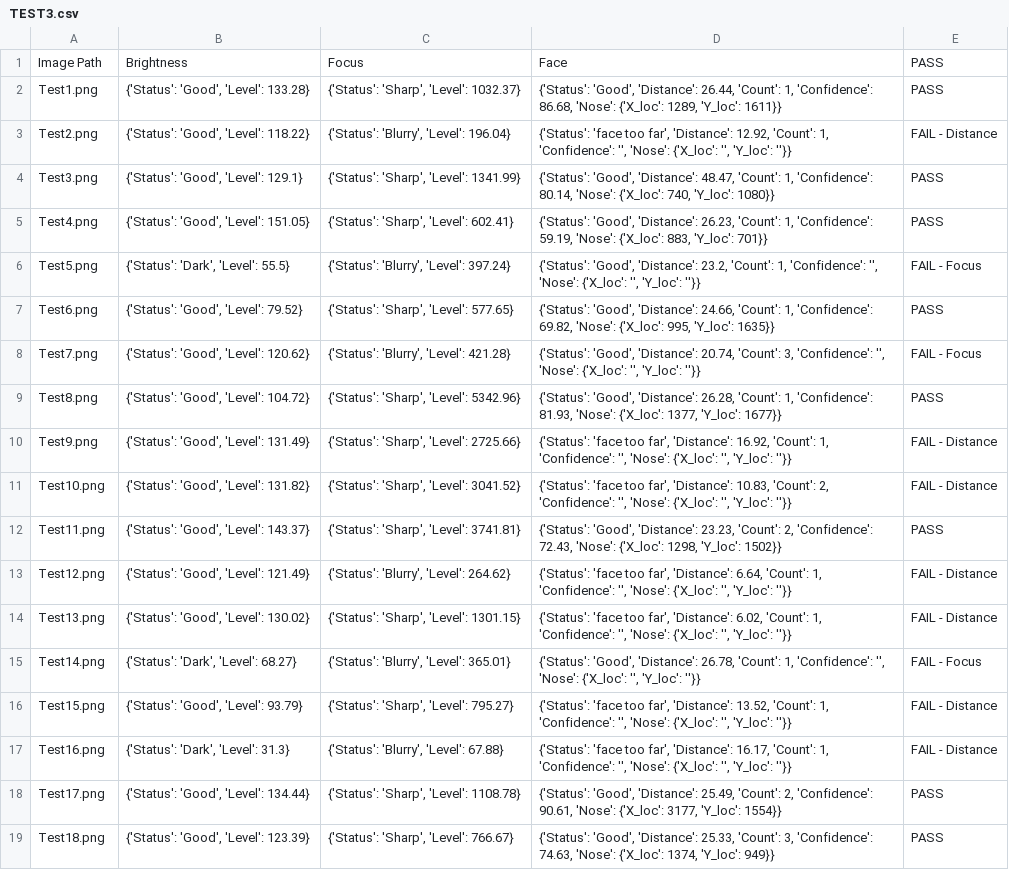
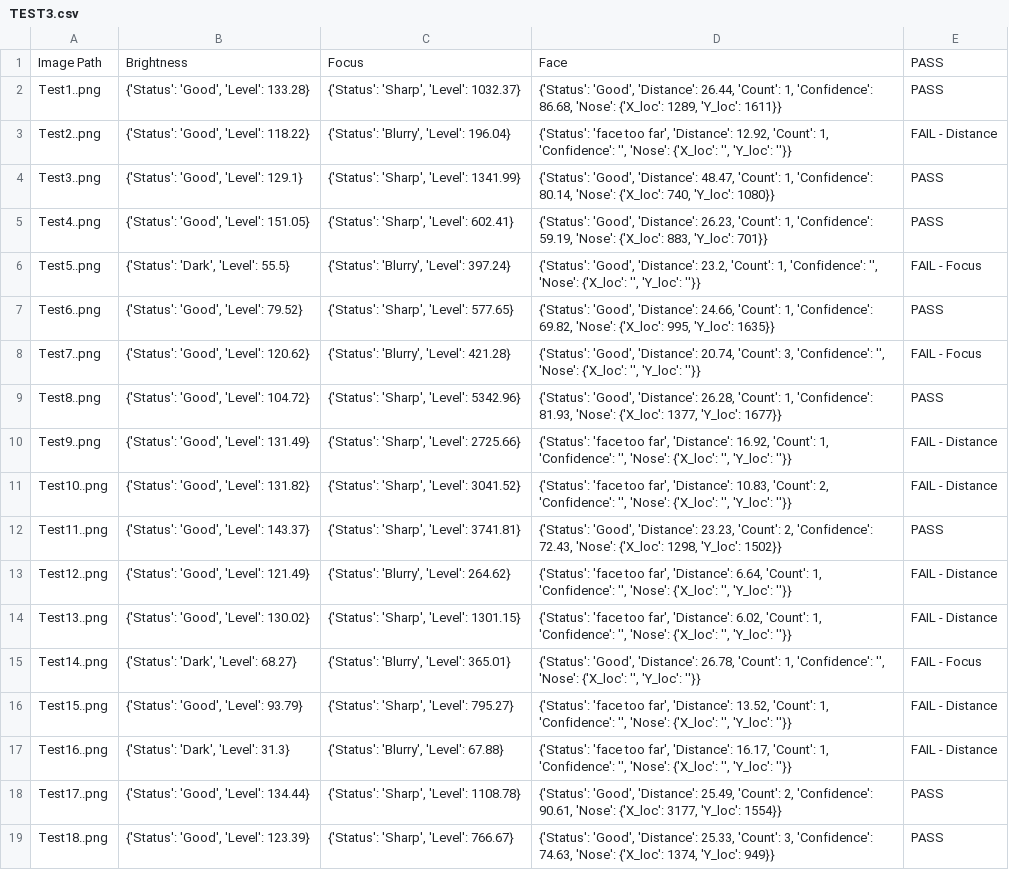
Before and after one commit to Gopher-Industries/Team-Justice-League, a CSV file: RnD/Face Quality/TEST3.csv, drawn as a sheet; the diff names each change by its address in the sheet, - before the commit and + after, or states it on an @@ line.

Commit message:
Nadav - added Unit tests, changed directory paths and refactored code

```diff
--- a/RnD/Face Quality/TEST3.csv
+++ b/RnD/Face Quality/TEST3.csv
-A2: Test1.png
+A2: Test1..png
-A3: Test2.png
+A3: Test2..png
-A4: Test3.png
+A4: Test3..png
-A5: Test4.png
+A5: Test4..png
-A6: Test5.png
+A6: Test5..png
-A7: Test6.png
+A7: Test6..png
-A8: Test7.png
+A8: Test7..png
-A9: Test8.png
+A9: Test8..png
-A10: Test9.png
+A10: Test9..png
-A11: Test10.png
+A11: Test10..png
-A12: Test11.png
+A12: Test11..png
-A13: Test12.png
+A13: Test12..png
-A14: Test13.png
+A14: Test13..png
-A15: Test14.png
+A15: Test14..png
-A16: Test15.png
+A16: Test15..png
-A17: Test16.png
+A17: Test16..png
-A18: Test17.png
+A18: Test17..png
-A19: Test18.png
+A19: Test18..png
```
Also changed, not shown: 11 other files.
